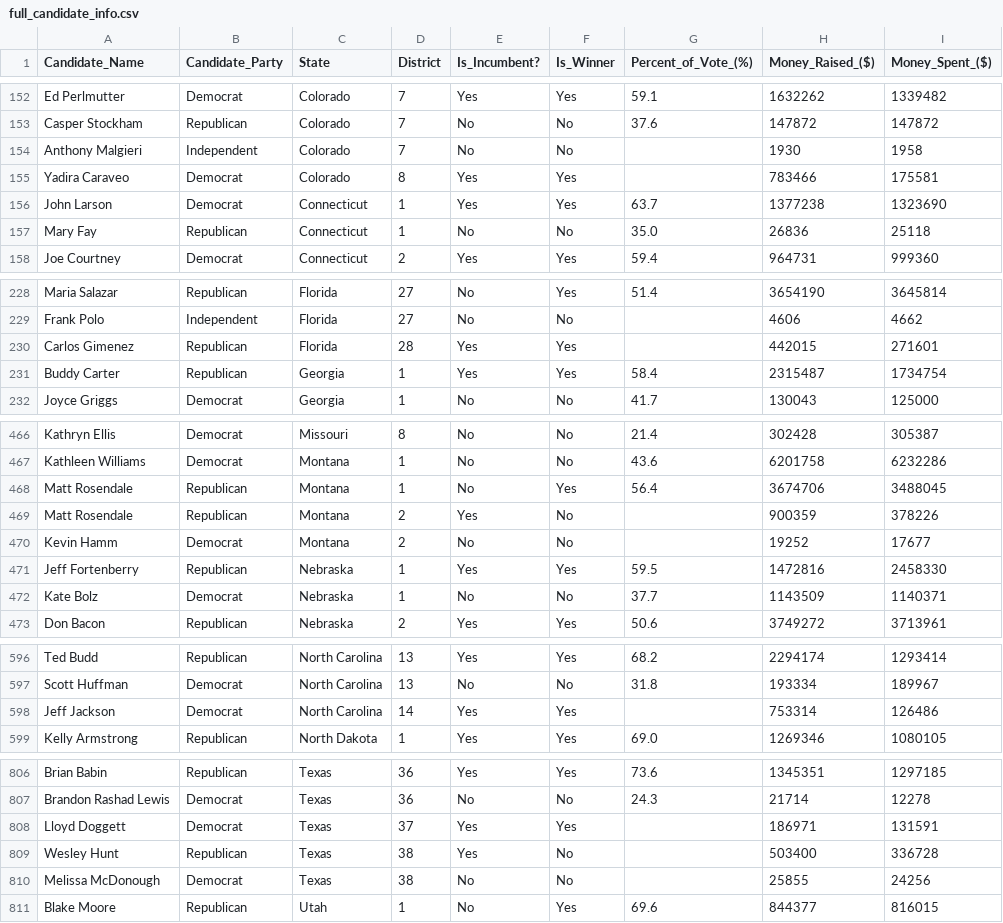
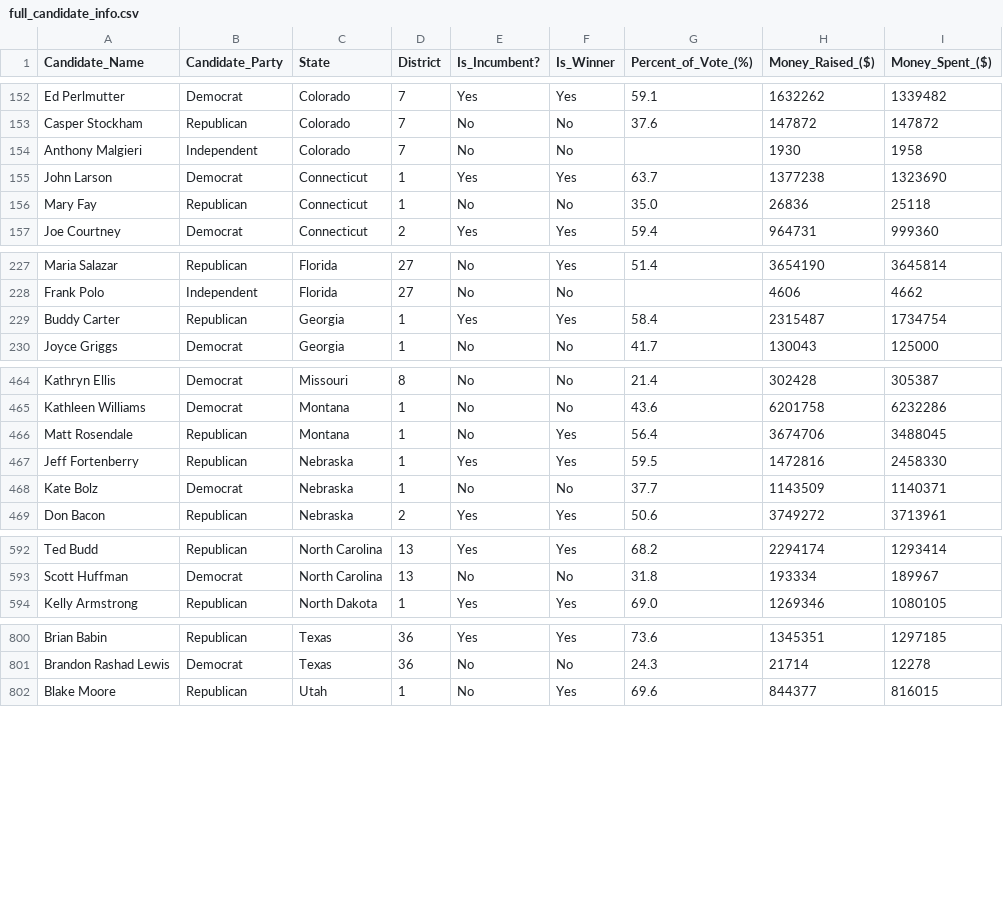
Before and after one commit to ballir27/webscraping-open-secrets-2020-US-House-Elections, a CSV file: full_candidate_info.csv, drawn as a sheet; only a part is shown, gaps mark what is left out; the diff covers the shown part only.

```diff
--- a/full_candidate_info.csv
+++ b/full_candidate_info.csv
@@ -154,3 +154,2 @@ Casper Stockham,Republican,Colorado,7,No,No,37.6,147872,147872
 Anthony Malgieri,Independent,Colorado,7,No,No,,1930,1958
-Yadira Caraveo,Democrat,Colorado,8,Yes,Yes,,783466,175581
 John Larson,Democrat,Connecticut,1,Yes,Yes,63.7,1377238,1323690
@@ -229,3 +228,2 @@ Maria Salazar,Republican,Florida,27,No,Yes,51.4,3654190,3645814
 Frank Polo,Independent,Florida,27,No,No,,4606,4662
-Carlos Gimenez,Republican,Florida,28,Yes,Yes,,442015,271601
 Buddy Carter,Republican,Georgia,1,Yes,Yes,58.4,2315487,1734754
@@ -468,4 +466,2 @@ Kathleen Williams,Democrat,Montana,1,No,No,43.6,6201758,6232286
 Matt Rosendale,Republican,Montana,1,No,Yes,56.4,3674706,3488045
-Matt Rosendale,Republican,Montana,2,Yes,No,,900359,378226
-Kevin Hamm,Democrat,Montana,2,No,No,,19252,17677
 Jeff Fortenberry,Republican,Nebraska,1,Yes,Yes,59.5,1472816,2458330
@@ -597,3 +593,2 @@ Ted Budd,Republican,North Carolina,13,Yes,Yes,68.2,2294174,1293414
 Scott Huffman,Democrat,North Carolina,13,No,No,31.8,193334,189967
-Jeff Jackson,Democrat,North Carolina,14,Yes,Yes,,753314,126486
 Kelly Armstrong,Republican,North Dakota,1,Yes,Yes,69.0,1269346,1080105
@@ -807,5 +801,2 @@ Brian Babin,Republican,Texas,36,Yes,Yes,73.6,1345351,1297185
 Brandon Rashad Lewis,Democrat,Texas,36,No,No,24.3,21714,12278
-Lloyd Doggett,Democrat,Texas,37,Yes,Yes,,186971,131591
-Wesley Hunt,Republican,Texas,38,Yes,No,,503400,336728
-Melissa McDonough,Democrat,Texas,38,No,No,,25855,24256
 Blake Moore,Republican,Utah,1,No,Yes,69.6,844377,816015
```
Also changed, not shown: 1 removed row and 9 edited cells elsewhere in this file, 2 other files.
